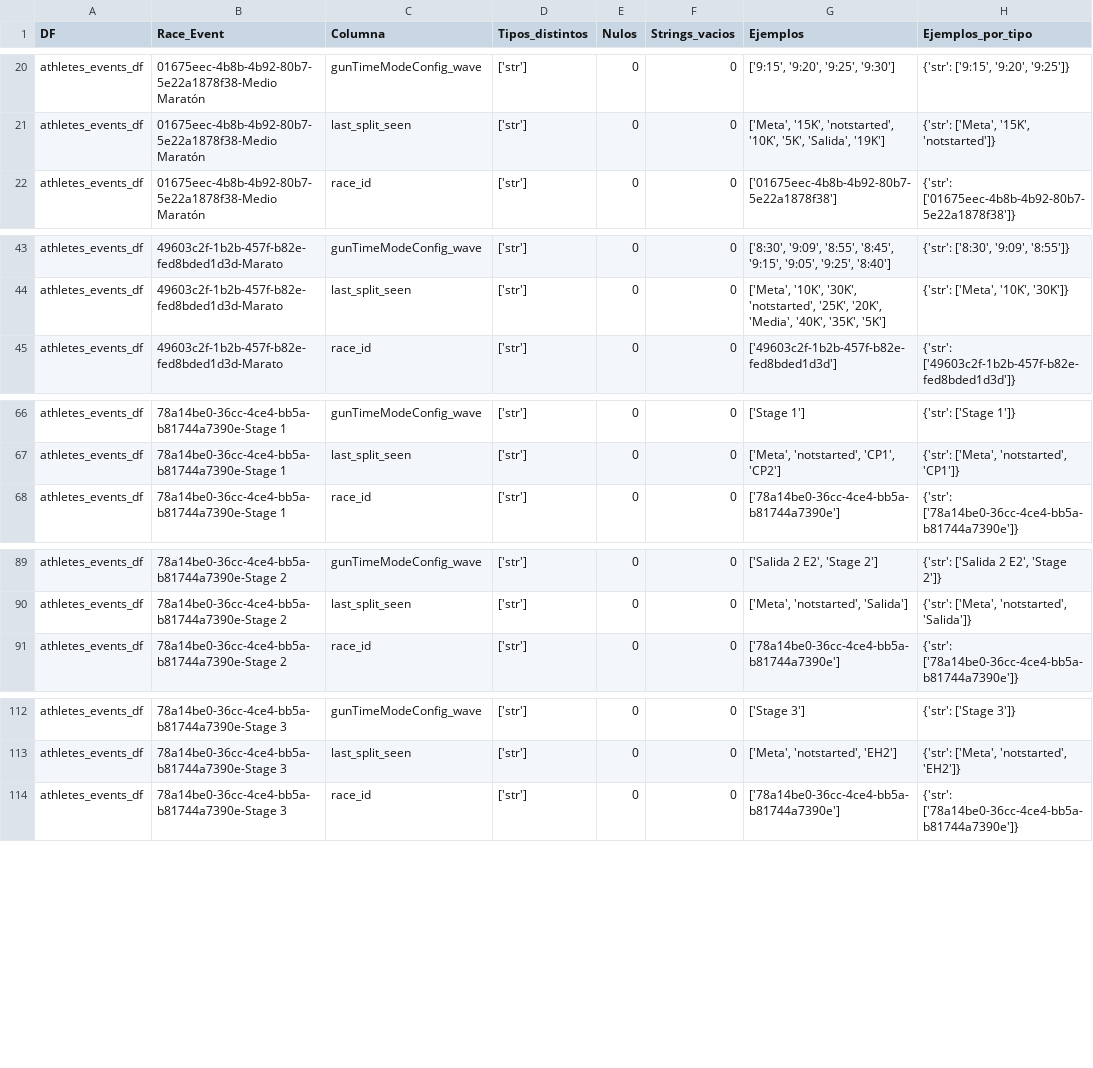
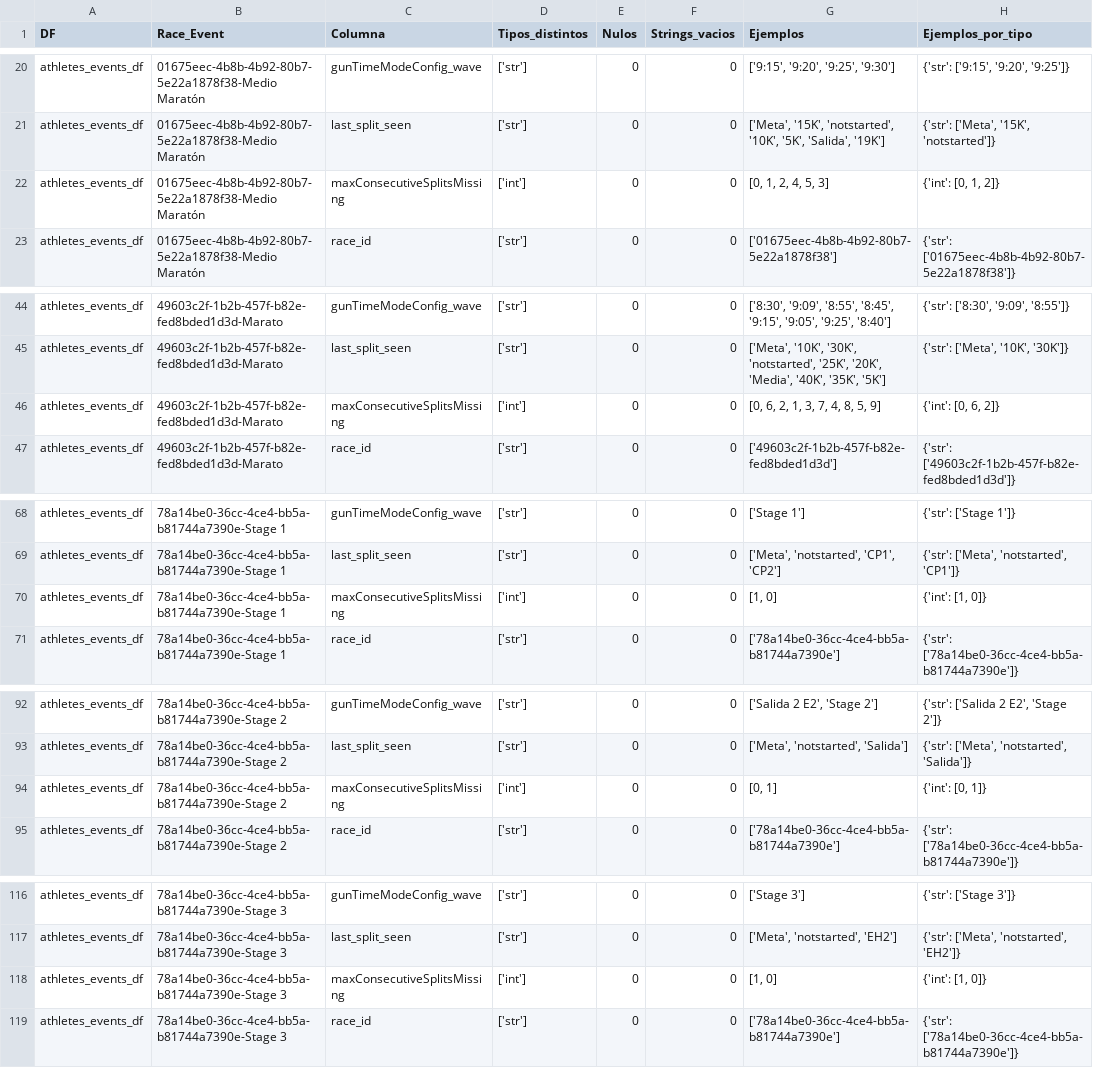
Before and after one commit to Mariosoto709/race_ml_system, a CSV file: TFM_MarioSoto/src/reportes/reporte_tipos_ejemplos.csv, drawn as a sheet; only a part is shown, gaps mark what is left out; the diff covers the shown part only; the diff names each change by its address in the sheet, - before the commit and + after, or states it on an @@ line.

```diff
--- a/TFM_MarioSoto/src/reportes/reporte_tipos_ejemplos.csv
+++ b/TFM_MarioSoto/src/reportes/reporte_tipos_ejemplos.csv
+row 22: athletes_events_df | 01675eec-4b8b-4b92-80b7-5e22a1878f38-Medio Maratón | maxConsecutiveSplitsMissing | ['int'] | 0 | 0 | [0, 1, 2, 4, 5, 3] | {'int': [0, 1, 2]}
+row 46: athletes_events_df | 49603c2f-1b2b-457f-b82e-fed8bded1d3d-Marato | maxConsecutiveSplitsMissing | ['int'] | 0 | 0 | [0, 6, 2, 1, 3, 7, 4, 8, 5, 9] | {'int': [0, 6, 2]}
+row 70: athletes_events_df | 78a14be0-36cc-4ce4-bb5a-b81744a7390e-Stage 1 | maxConsecutiveSplitsMissing | ['int'] | 0 | 0 | [1, 0] | {'int': [1, 0]}
+row 94: athletes_events_df | 78a14be0-36cc-4ce4-bb5a-b81744a7390e-Stage 2 | maxConsecutiveSplitsMissing | ['int'] | 0 | 0 | [0, 1] | {'int': [0, 1]}
+row 118: athletes_events_df | 78a14be0-36cc-4ce4-bb5a-b81744a7390e-Stage 3 | maxConsecutiveSplitsMissing | ['int'] | 0 | 0 | [1, 0] | {'int': [1, 0]}
```
Also changed, not shown: 4 added rows elsewhere in this file, TFM_MarioSoto/src/reportes/missing_promedio.csv, TFM_MarioSoto/src/reportes/reporte_armonizacion.csv, 22 other files.
